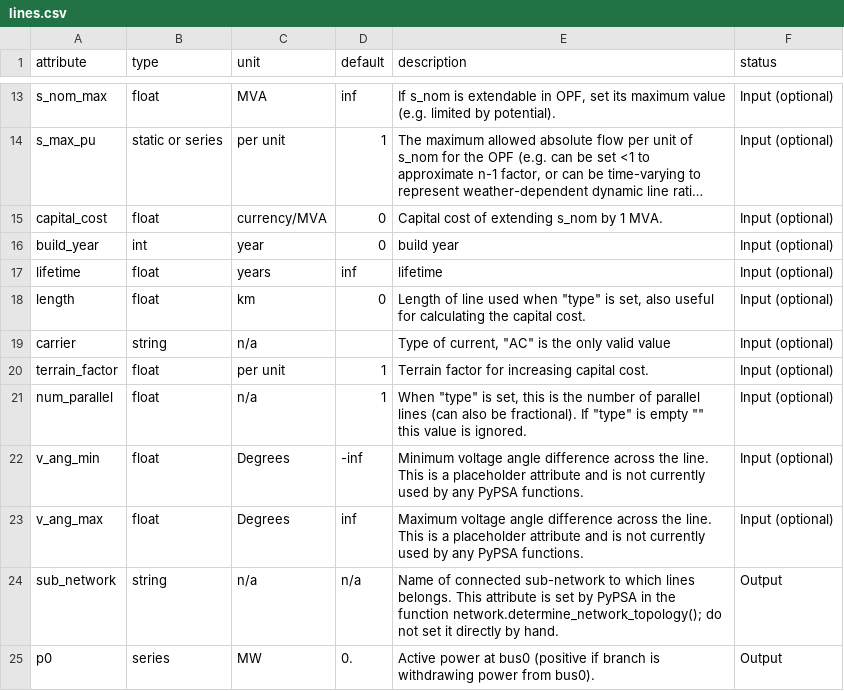
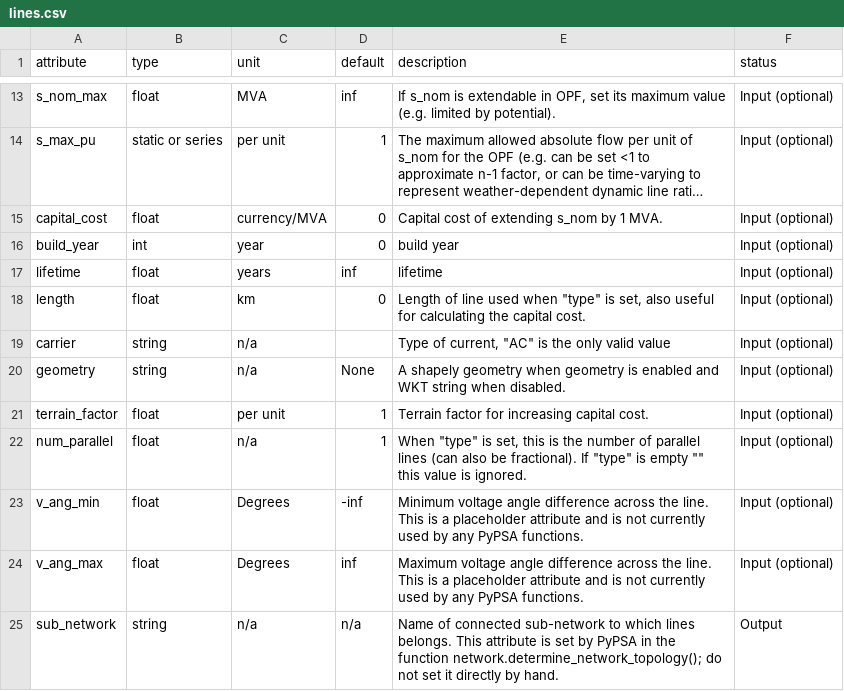
Before and after one commit to PyPSA/PyPSA, a CSV file: pypsa/component_attrs/lines.csv, drawn as a sheet; only a part is shown, gaps mark what is left out; the shorter side is filled out with more unchanged rows; long unchanged cells end in ….

Commit message:
enable and disable geometries

```diff
--- a/pypsa/component_attrs/lines.csv
+++ b/pypsa/component_attrs/lines.csv
@@ -19,2 +19,3 @@ length,float,km,0,"Length of line used when ""type"" is set, also useful for cal
 carrier,string,"n/a","","Type of current, ""AC"" is the only valid value",Input (optional)
+geometry,string,"n/a","None","A shapely geometry when geometry is enabled and WKT string when disabled.",Input (optional)
 terrain_factor,float,per unit,1,Terrain factor for increasing capital cost.,Input (optional)
```
Also changed, not shown: pypsa/component_attrs/links.csv, pypsa/component_attrs/transformers.csv, 10 other files.
